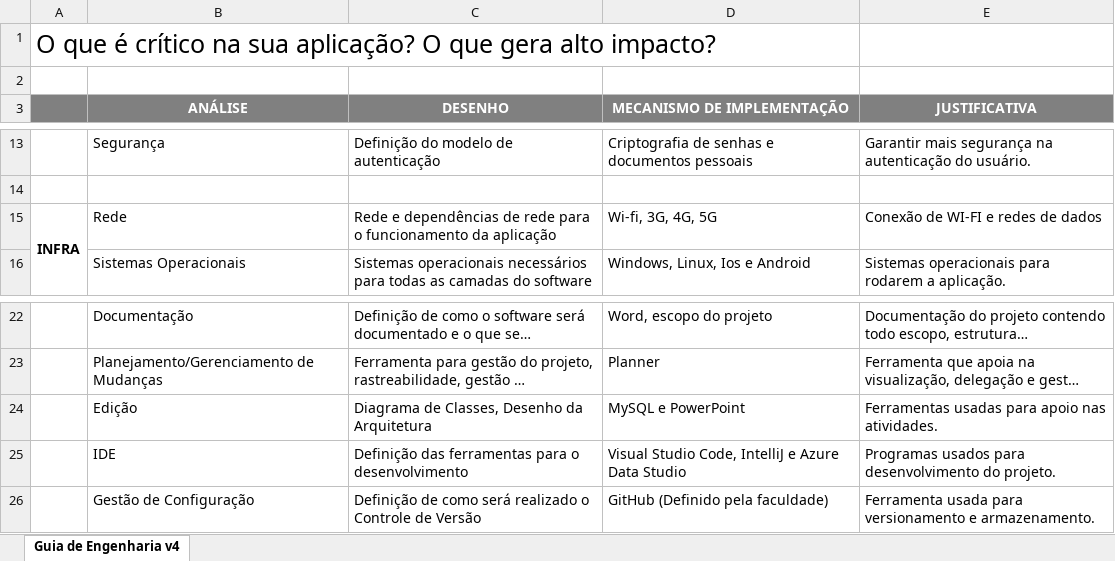
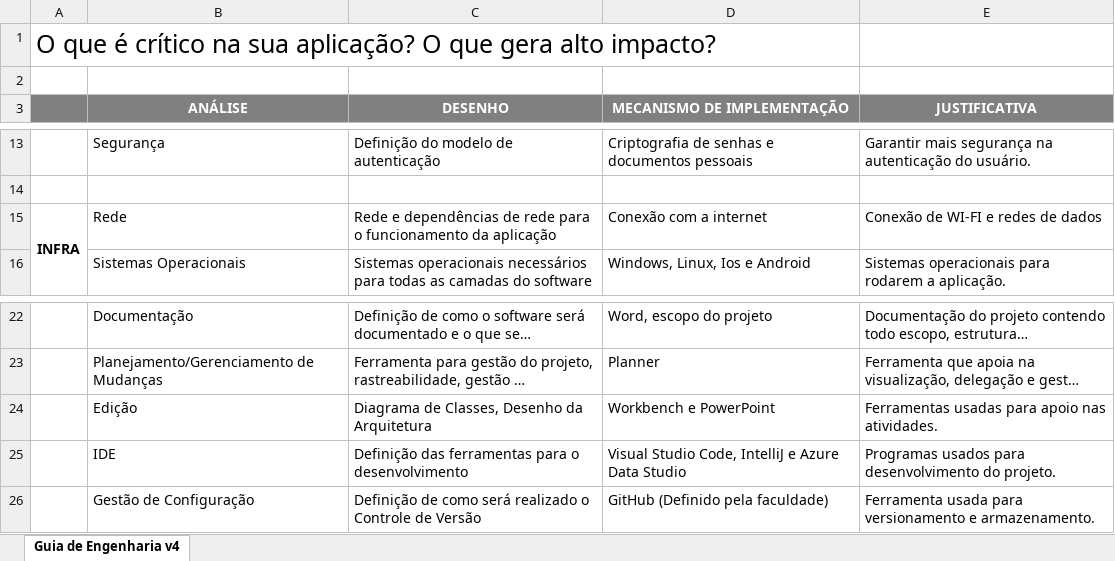
Before and after one commit to Dream-House-Grupo-9/Documentos, an Excel workbook: Documentação/Planilha de arquitetura.xlsx, sheet Guia de Engenharia v4, drawn as a sheet; only a part is shown, gaps mark what is left out; long unchanged cells end in …; values as stored, in another font and other column widths than the file's, no borders; the diff names each change by its address in the sheet, - before the commit and + after, or states it on an @@ line.

Commit message:
Planilha de arquitetura atualizada

```diff
--- a/Documentação/Planilha de arquitetura.xlsx (sheet Guia de Engenharia v4)
+++ b/Documentação/Planilha de arquitetura.xlsx (sheet Guia de Engenharia v4)
-D15 (MECANISMO DE IMPLEMENTAÇÃO): Wi-fi, 3G, 4G, 5G
+D15 (MECANISMO DE IMPLEMENTAÇÃO): Conexão com a internet
-D24 (MECANISMO DE IMPLEMENTAÇÃO): MySQL e PowerPoint
+D24 (MECANISMO DE IMPLEMENTAÇÃO): Workbench e PowerPoint
```
